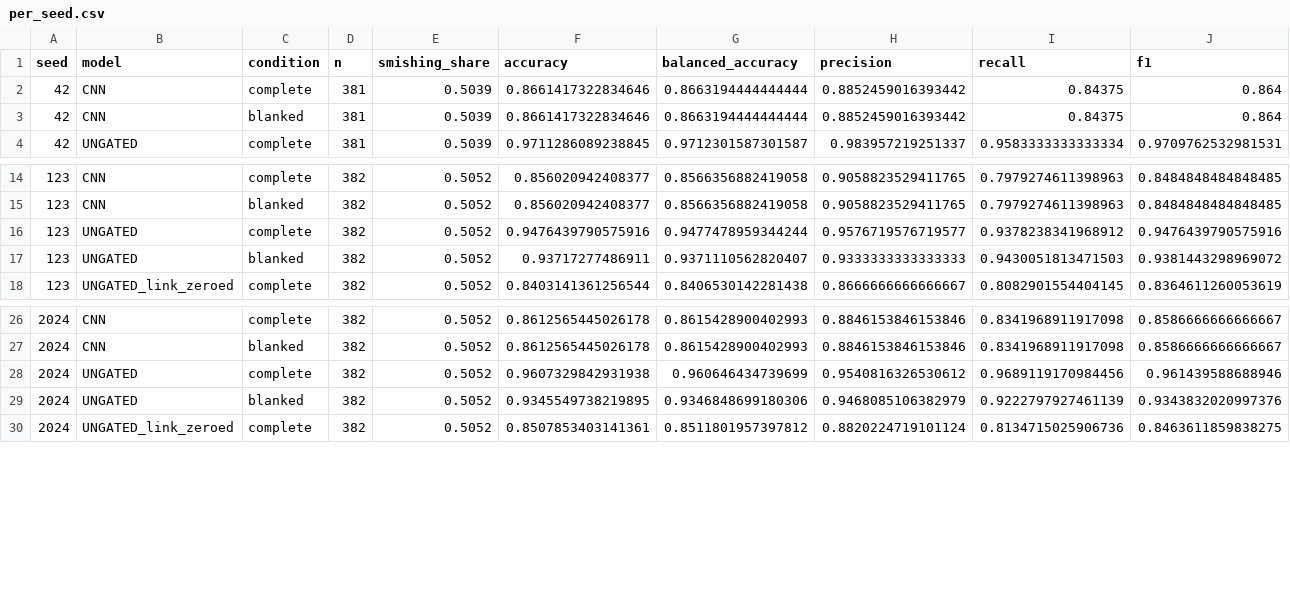
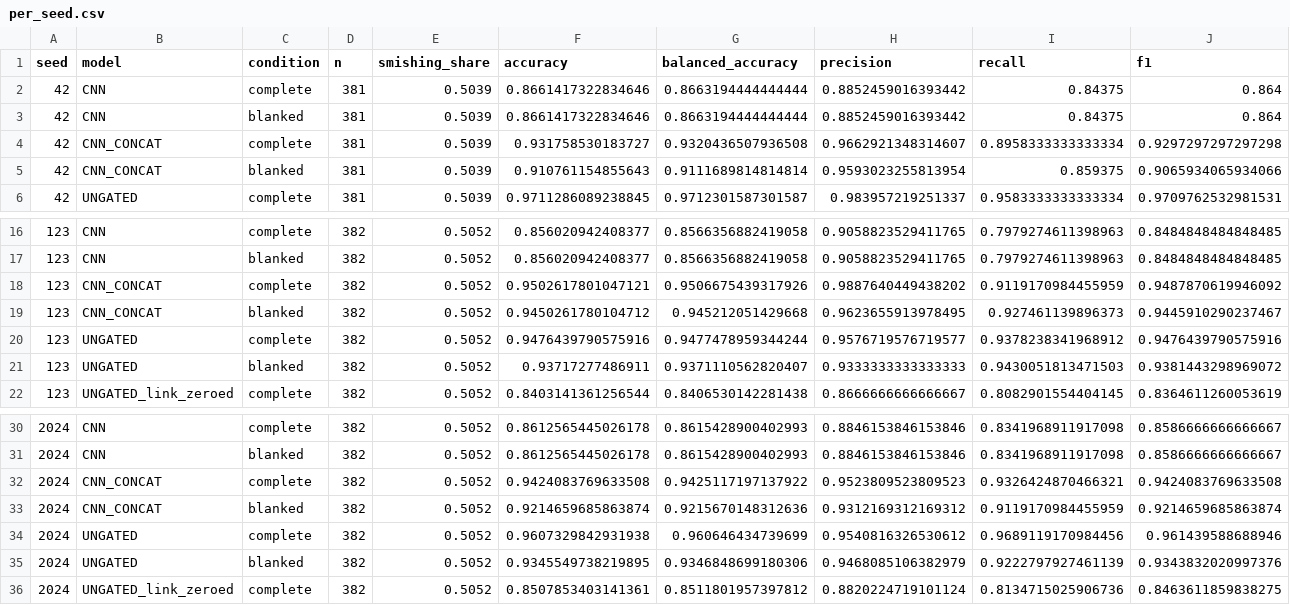
Before and after one commit to franskeiser/Le-Jet, a CSV file: experiments/fused_lean/per_seed.csv, drawn as a sheet; only a part is shown, gaps mark what is left out.

Commit message:
CNN_CONCAT BASELINE

```diff
--- a/experiments/fused_lean/per_seed.csv
+++ b/experiments/fused_lean/per_seed.csv
@@ -3,2 +3,4 @@ seed,model,condition,n,smishing_share,accuracy,balanced_accuracy,precision,recal
 42,CNN,blanked,381,0.5039,0.8661417322834646,0.8663194444444444,0.8852459016393442,0.84375,0.864
+42,CNN_CONCAT,complete,381,0.5039,0.931758530183727,0.9320436507936508,0.9662921348314607,0.8958333333333334,0.9297297297297298
+42,CNN_CONCAT,blanked,381,0.5039,0.910761154855643,0.9111689814814814,0.9593023255813954,0.859375,0.9065934065934066
 42,UNGATED,complete,381,0.5039,0.9711286089238845,0.9712301587301587,0.983957219251337,0.9583333333333334,0.9709762532981531
@@ -15,2 +17,4 @@ seed,model,condition,n,smishing_share,accuracy,balanced_accuracy,precision,recal
 123,CNN,blanked,382,0.5052,0.856020942408377,0.8566356882419058,0.9058823529411765,0.7979274611398963,0.8484848484848485
+123,CNN_CONCAT,complete,382,0.5052,0.9502617801047121,0.9506675439317926,0.9887640449438202,0.9119170984455959,0.9487870619946092
+123,CNN_CONCAT,blanked,382,0.5052,0.9450261780104712,0.945212051429668,0.9623655913978495,0.927461139896373,0.9445910290237467
 123,UNGATED,complete,382,0.5052,0.9476439790575916,0.9477478959344244,0.9576719576719577,0.9378238341968912,0.9476439790575916
@@ -27,2 +31,4 @@ seed,model,condition,n,smishing_share,accuracy,balanced_accuracy,precision,recal
 2024,CNN,blanked,382,0.5052,0.8612565445026178,0.8615428900402993,0.8846153846153846,0.8341968911917098,0.8586666666666667
+2024,CNN_CONCAT,complete,382,0.5052,0.9424083769633508,0.9425117197137922,0.9523809523809523,0.9326424870466321,0.9424083769633508
+2024,CNN_CONCAT,blanked,382,0.5052,0.9214659685863874,0.9215670148312636,0.9312169312169312,0.9119170984455959,0.9214659685863874
 2024,UNGATED,complete,382,0.5052,0.9607329842931938,0.960646434739699,0.9540816326530612,0.9689119170984456,0.961439588688946
```
Also changed, not shown: experiments/fused_lean/mcnemar.csv, experiments/fused_lean/summary.csv, 10 other files.
